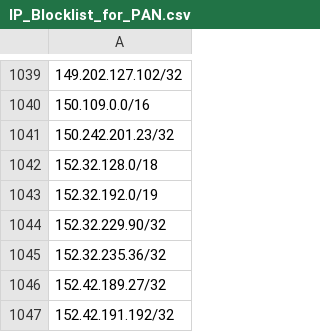
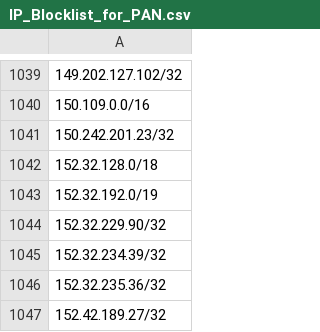
Before and after one commit to Webcor/wb_ti_repo, a CSV file: IP_Blocklist_for_PAN.csv, drawn as a sheet; only a part is shown, gaps mark what is left out; the shorter side is filled out with more unchanged rows; the diff names each change by its address in the sheet, - before the commit and + after, or states it on an @@ line.

Commit message:
Update IP_Blocklist_for_PAN.csv

```diff
--- a/IP_Blocklist_for_PAN.csv
+++ b/IP_Blocklist_for_PAN.csv
+row 1045: 152.32.234.39/32
```
